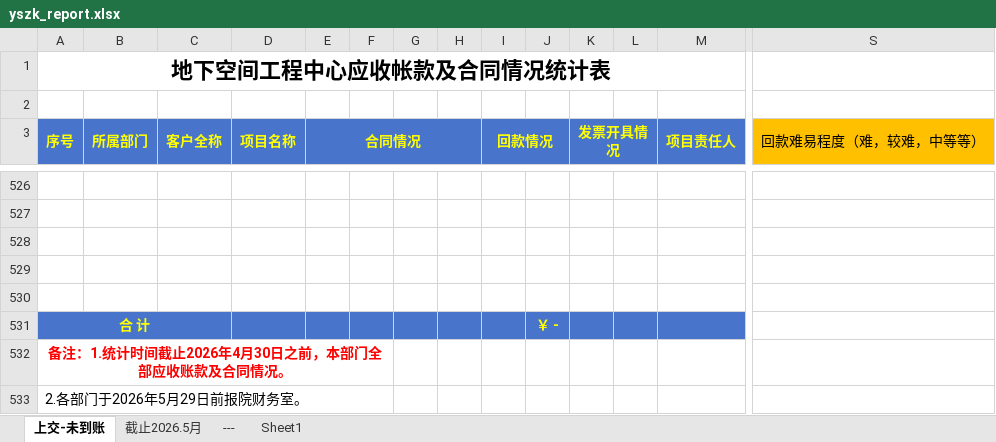
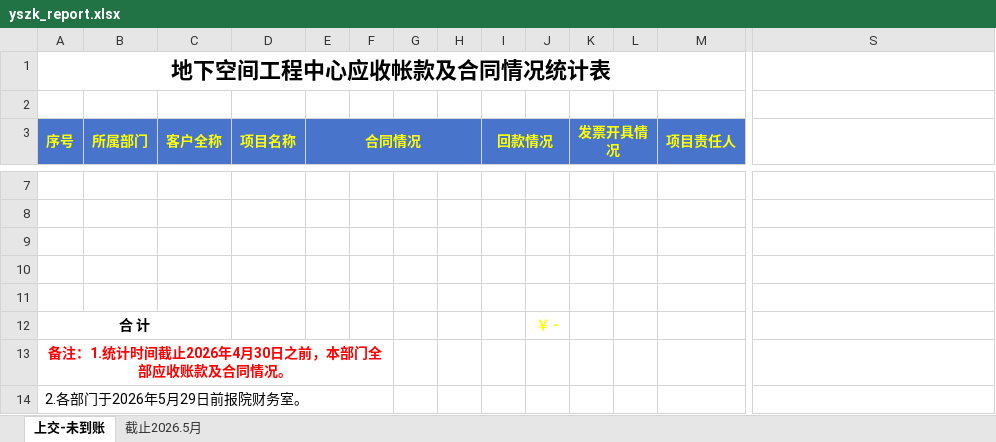
Before and after one commit to life334/xky_server, an Excel workbook: xky-admin/src/main/resources/reportTemplates/yszk_report.xlsx, sheet 上交-未到账, drawn as a sheet; only a part is shown, gaps mark what is left out; values as stored, in another font and other column widths than the file's, no borders; conditional formats not drawn; removed rows and columns are numbered as before the commit, all else as after; the diff covers the shown part only; the diff names each change by its address in the sheet, - before the commit and + after, or states it on an @@ line.

```diff
--- a/xky-admin/src/main/resources/reportTemplates/yszk_report.xlsx (sheet 上交-未到账)
+++ b/xky-admin/src/main/resources/reportTemplates/yszk_report.xlsx (sheet 上交-未到账)
-sheet tab: ---
-sheet tab: Sheet1
-S3: 回款难易程度（难，较难，中等等）
+S3: (empty)
-S3 fill: #FFC000
+S3 fill: none
-S3:S4 merged
-A12:M12 fill: #4874CB
+A12:M12 fill: none
-A12 text colour: #FFFF00
+A12 text colour: black
```
Also changed, not shown: 519 removed rows and cell formats elsewhere in this sheet, sheet 截止2026.5月, hidden cells, 5 other files.
